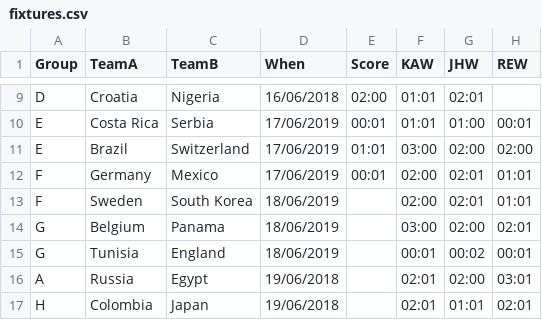
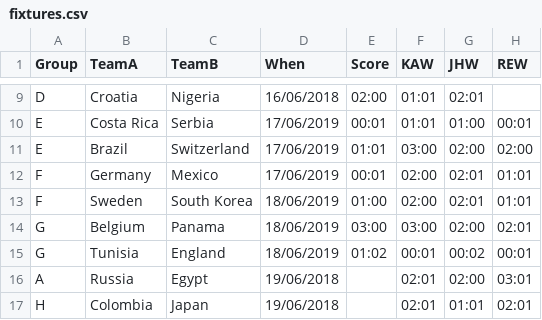
Before and after one commit to kwoolter/WorldCupPredictor, a CSV file: data/fixtures.csv, drawn as a sheet; only a part is shown, gaps mark what is left out.

Commit message:
latest scores

```diff
--- a/data/fixtures.csv
+++ b/data/fixtures.csv
@@ -12,5 +12,5 @@ E,Brazil,Switzerland,17/06/2019,01:01,03:00,02:00,02:00
 F,Germany,Mexico,17/06/2019,00:01,02:00,02:01,01:01
-F,Sweden,South Korea,18/06/2019,,02:00,02:01,01:01
-G,Belgium,Panama,18/06/2019,,03:00,02:00,02:01
-G,Tunisia,England,18/06/2019,,00:01,00:02,00:01
+F,Sweden,South Korea,18/06/2019,01:00,02:00,02:01,01:01
+G,Belgium,Panama,18/06/2019,03:00,03:00,02:00,02:01
+G,Tunisia,England,18/06/2019,01:02,00:01,00:02,00:01
 A,Russia,Egypt,19/06/2018,,02:01,02:00,03:01
```
